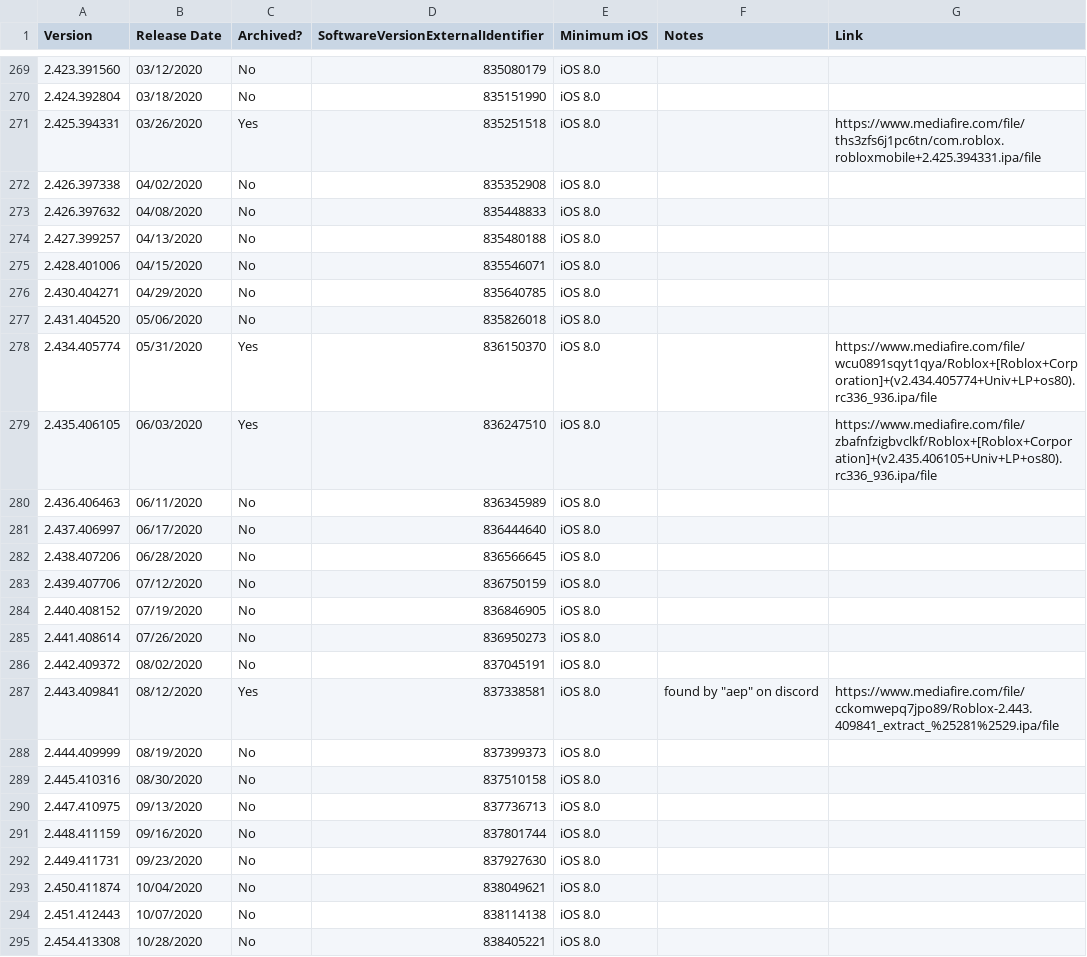
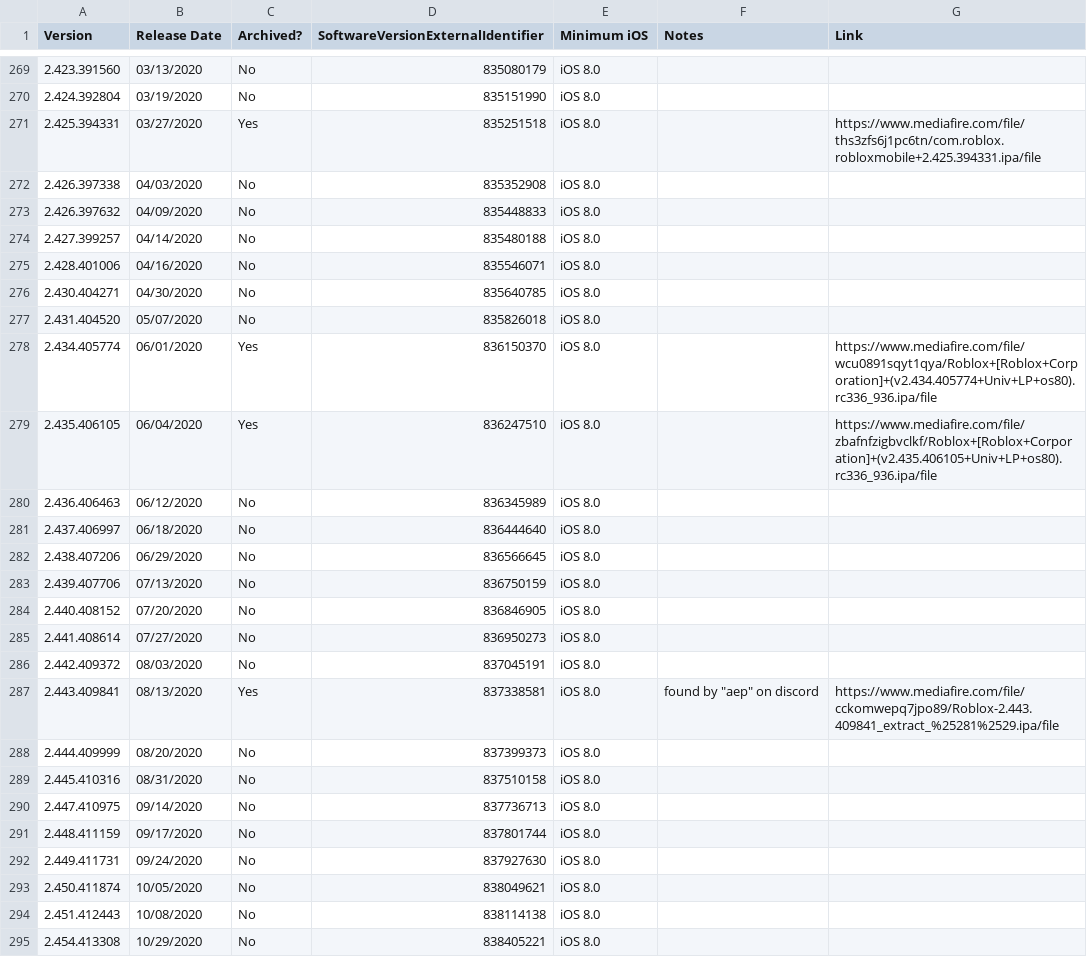
Before and after one commit to Yakov5776/ultimaterobloxmobilearchive, a CSV file: csv/ROBLOX.csv, drawn as a sheet; only a part is shown, gaps mark what is left out; the diff covers the shown part only.

```diff
--- a/csv/ROBLOX.csv
+++ b/csv/ROBLOX.csv
@@ -269,27 +269,27 @@ Version,Release Date,Archived?,SoftwareVersionExternalIdentifier,Minimum iOS,Not
-2.423.391560,03/12/2020,No,835080179,iOS 8.0,,
-2.424.392804,03/18/2020,No,835151990,iOS 8.0,,
-2.425.394331,03/26/2020,Yes,835251518,iOS 8.0,,https://www.mediafire.com/file/ths3zfs6j1pc6tn/com.roblox.robloxmobile+2.425.394331.ipa/file
-2.426.397338,04/02/2020,No,835352908,iOS 8.0,,
-2.426.397632,04/08/2020,No,835448833,iOS 8.0,,
-2.427.399257,04/13/2020,No,835480188,iOS 8.0,,
-2.428.401006,04/15/2020,No,835546071,iOS 8.0,,
-2.430.404271,04/29/2020,No,835640785,iOS 8.0,,
-2.431.404520,05/06/2020,No,835826018,iOS 8.0,,
-2.434.405774,05/31/2020,Yes,836150370,iOS 8.0,,https://www.mediafire.com/file/wcu0891sqyt1qya/Roblox+[Roblox+Corporation]+(v2.434.405774+Univ+LP+os80).rc336_936.ipa/file
-2.435.406105,06/03/2020,Yes,836247510,iOS 8.0,,https://www.mediafire.com/file/zbafnfzigbvclkf/Roblox+[Roblox+Corporation]+(v2.435.406105+Univ+LP+os80).rc336_936.ipa/file
-2.436.406463,06/11/2020,No,836345989,iOS 8.0,,
-2.437.406997,06/17/2020,No,836444640,iOS 8.0,,
-2.438.407206,06/28/2020,No,836566645,iOS 8.0,,
-2.439.407706,07/12/2020,No,836750159,iOS 8.0,,
-2.440.408152,07/19/2020,No,836846905,iOS 8.0,,
-2.441.408614,07/26/2020,No,836950273,iOS 8.0,,
-2.442.409372,08/02/2020,No,837045191,iOS 8.0,,
-2.443.409841,08/12/2020,Yes,837338581,iOS 8.0,"found by ""aep"" on discord",https://www.mediafire.com/file/cckomwepq7jpo89/Roblox-2.443.409841_extract_%25281%2529.ipa/file
-2.444.409999,08/19/2020,No,837399373,iOS 8.0,,
-2.445.410316,08/30/2020,No,837510158,iOS 8.0,,
-2.447.410975,09/13/2020,No,837736713,iOS 8.0,,
-2.448.411159,09/16/2020,No,837801744,iOS 8.0,,
-2.449.411731,09/23/2020,No,837927630,iOS 8.0,,
-2.450.411874,10/04/2020,No,838049621,iOS 8.0,,
-2.451.412443,10/07/2020,No,838114138,iOS 8.0,,
-2.454.413308,10/28/2020,No,838405221,iOS 8.0,,
+2.423.391560,03/13/2020,No,835080179,iOS 8.0,,
+2.424.392804,03/19/2020,No,835151990,iOS 8.0,,
+2.425.394331,03/27/2020,Yes,835251518,iOS 8.0,,https://www.mediafire.com/file/ths3zfs6j1pc6tn/com.roblox.robloxmobile+2.425.394331.ipa/file
+2.426.397338,04/03/2020,No,835352908,iOS 8.0,,
+2.426.397632,04/09/2020,No,835448833,iOS 8.0,,
+2.427.399257,04/14/2020,No,835480188,iOS 8.0,,
+2.428.401006,04/16/2020,No,835546071,iOS 8.0,,
+2.430.404271,04/30/2020,No,835640785,iOS 8.0,,
+2.431.404520,05/07/2020,No,835826018,iOS 8.0,,
+2.434.405774,06/01/2020,Yes,836150370,iOS 8.0,,https://www.mediafire.com/file/wcu0891sqyt1qya/Roblox+[Roblox+Corporation]+(v2.434.405774+Univ+LP+os80).rc336_936.ipa/file
+2.435.406105,06/04/2020,Yes,836247510,iOS 8.0,,https://www.mediafire.com/file/zbafnfzigbvclkf/Roblox+[Roblox+Corporation]+(v2.435.406105+Univ+LP+os80).rc336_936.ipa/file
+2.436.406463,06/12/2020,No,836345989,iOS 8.0,,
+2.437.406997,06/18/2020,No,836444640,iOS 8.0,,
+2.438.407206,06/29/2020,No,836566645,iOS 8.0,,
+2.439.407706,07/13/2020,No,836750159,iOS 8.0,,
+2.440.408152,07/20/2020,No,836846905,iOS 8.0,,
+2.441.408614,07/27/2020,No,836950273,iOS 8.0,,
+2.442.409372,08/03/2020,No,837045191,iOS 8.0,,
+2.443.409841,08/13/2020,Yes,837338581,iOS 8.0,"found by ""aep"" on discord",https://www.mediafire.com/file/cckomwepq7jpo89/Roblox-2.443.409841_extract_%25281%2529.ipa/file
+2.444.409999,08/20/2020,No,837399373,iOS 8.0,,
+2.445.410316,08/31/2020,No,837510158,iOS 8.0,,
+2.447.410975,09/14/2020,No,837736713,iOS 8.0,,
+2.448.411159,09/17/2020,No,837801744,iOS 8.0,,
+2.449.411731,09/24/2020,No,837927630,iOS 8.0,,
+2.450.411874,10/05/2020,No,838049621,iOS 8.0,,
+2.451.412443,10/08/2020,No,838114138,iOS 8.0,,
+2.454.413308,10/29/2020,No,838405221,iOS 8.0,,
```
Also changed, not shown: 2 added rows and 121 edited cells elsewhere in this file.
